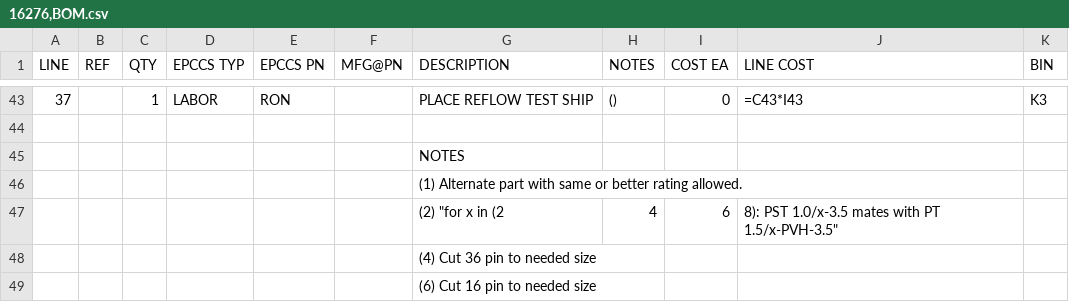
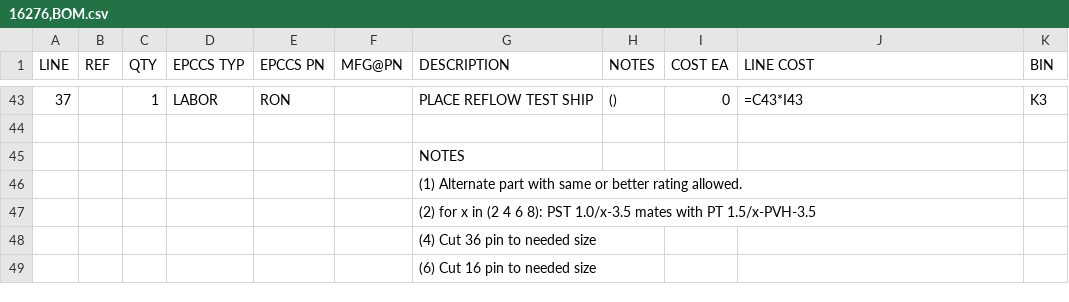
Before and after one commit to epccs/Driver, a CSV file: K3/Design/16276,BOM.csv, drawn as a sheet; only a part is shown, gaps mark what is left out; removed rows and columns are numbered as before the commit, all else as after; the diff names each change by its address in the sheet, - before the commit and + after, or states it on an @@ line.

Commit message:
K3: bom csv has more Illegal quoting

```diff
--- a/K3/Design/16276,BOM.csv
+++ b/K3/Design/16276,BOM.csv
-row 47:  |  |  |  |  |  | (2) "for x in (2 | 4 | 6 | 8): PST 1.0/x-3.5 mates with PT 1.5/x-PVH-3.5"
+row 47:  |  |  |  |  |  | (2) for x in (2 4 6 8): PST 1.0/x-3.5 mates with PT 1.5/x-PVH-3.5
```
